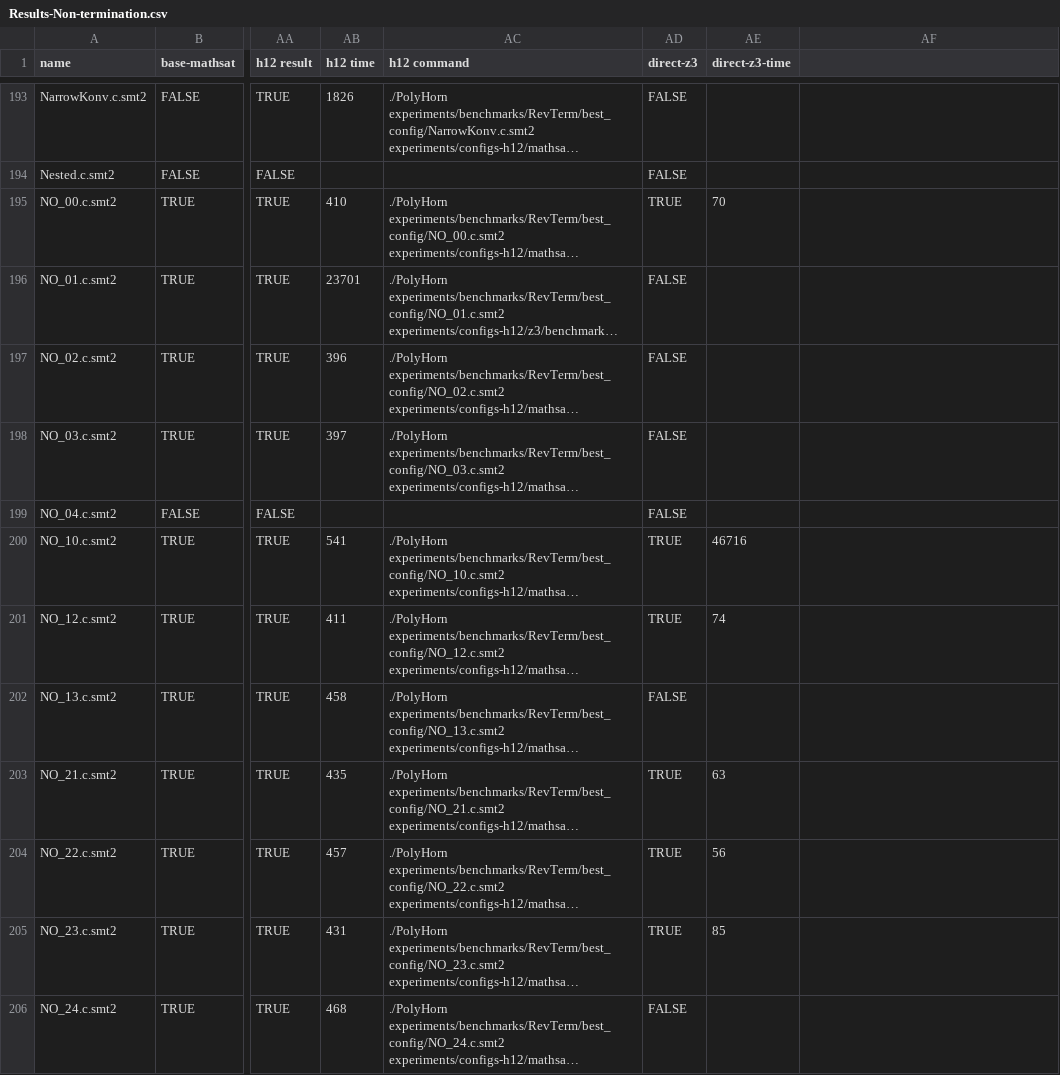
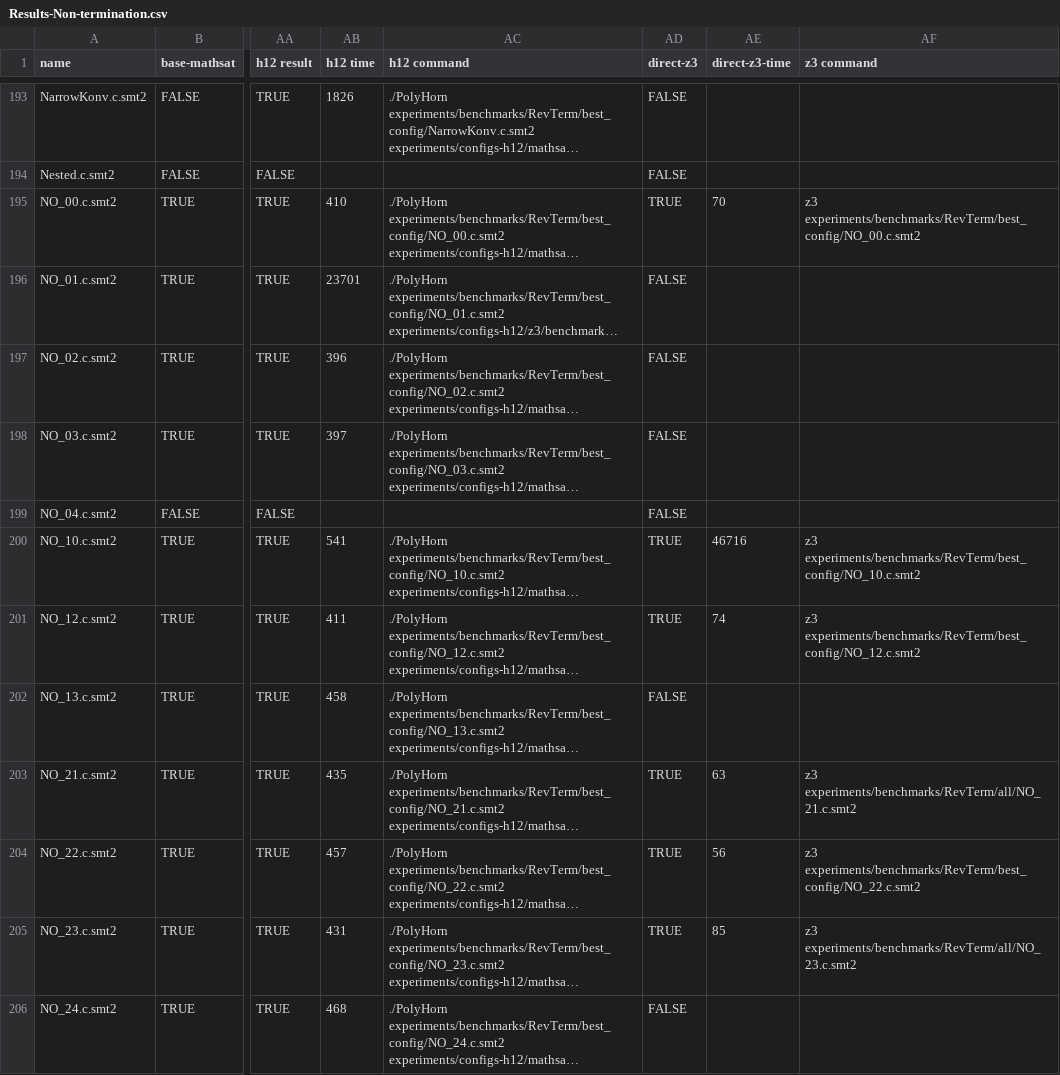
Before and after one commit to ChatterjeeGroup-ISTA/PolyHorn, a CSV file: experiments/Results-Non-termination.csv, drawn as a sheet; only a part is shown, gaps mark what is left out; long unchanged cells end in …; the diff covers the shown part only; the diff names each change by its address in the sheet, - before the commit and + after, or states it on an @@ line.

```diff
--- a/experiments/Results-Non-termination.csv
+++ b/experiments/Results-Non-termination.csv
-AF1: (empty)
+AF1: z3 command
-AF195 (z3 command): (empty)
+AF195 (z3 command): z3 experiments/benchmarks/RevTerm/best_config/NO_00.c.smt2
-AF200 (z3 command): (empty)
+AF200 (z3 command): z3 experiments/benchmarks/RevTerm/best_config/NO_10.c.smt2
-AF201 (z3 command): (empty)
+AF201 (z3 command): z3 experiments/benchmarks/RevTerm/best_config/NO_12.c.smt2
-AF203 (z3 command): (empty)
+AF203 (z3 command): z3 experiments/benchmarks/RevTerm/all/NO_21.c.smt2
-AF204 (z3 command): (empty)
+AF204 (z3 command): z3 experiments/benchmarks/RevTerm/best_config/NO_22.c.smt2
-AF205 (z3 command): (empty)
+AF205 (z3 command): z3 experiments/benchmarks/RevTerm/all/NO_23.c.smt2
```
Also changed, not shown: 39 edited cells elsewhere in this file, experiments/Results-Termination.csv, experiments/Results-almost-sure-termination.csv, 1 other file.
